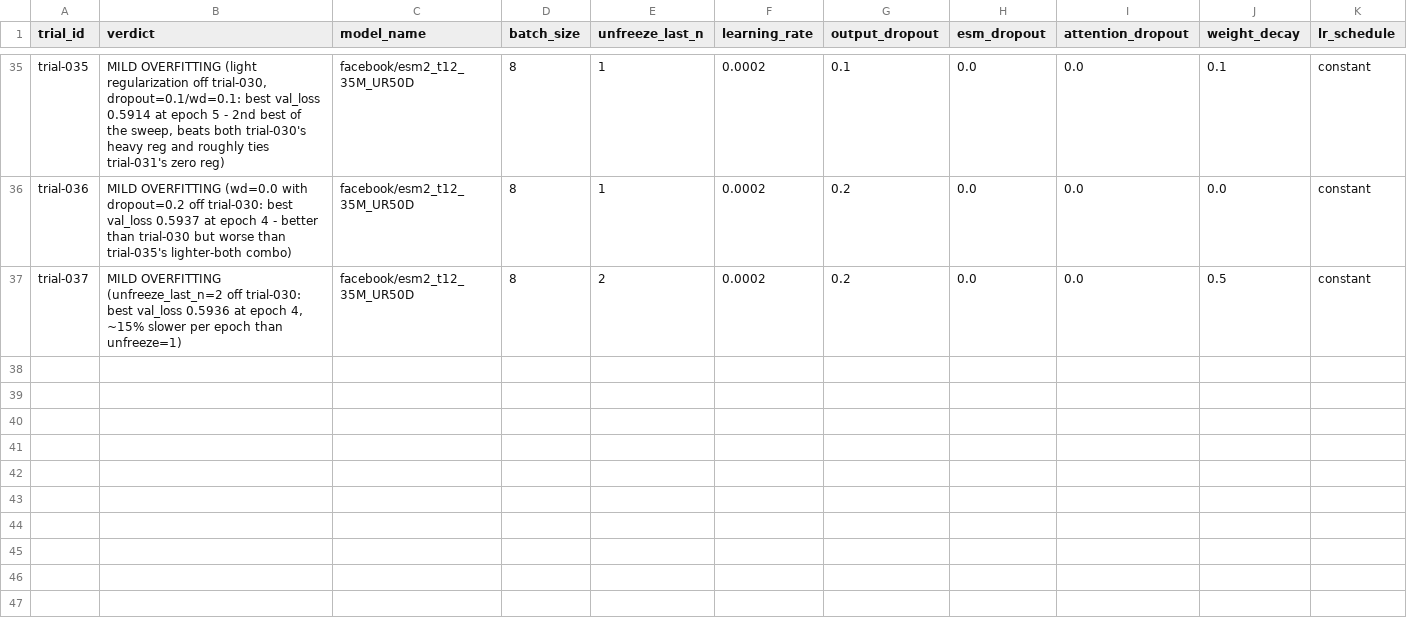
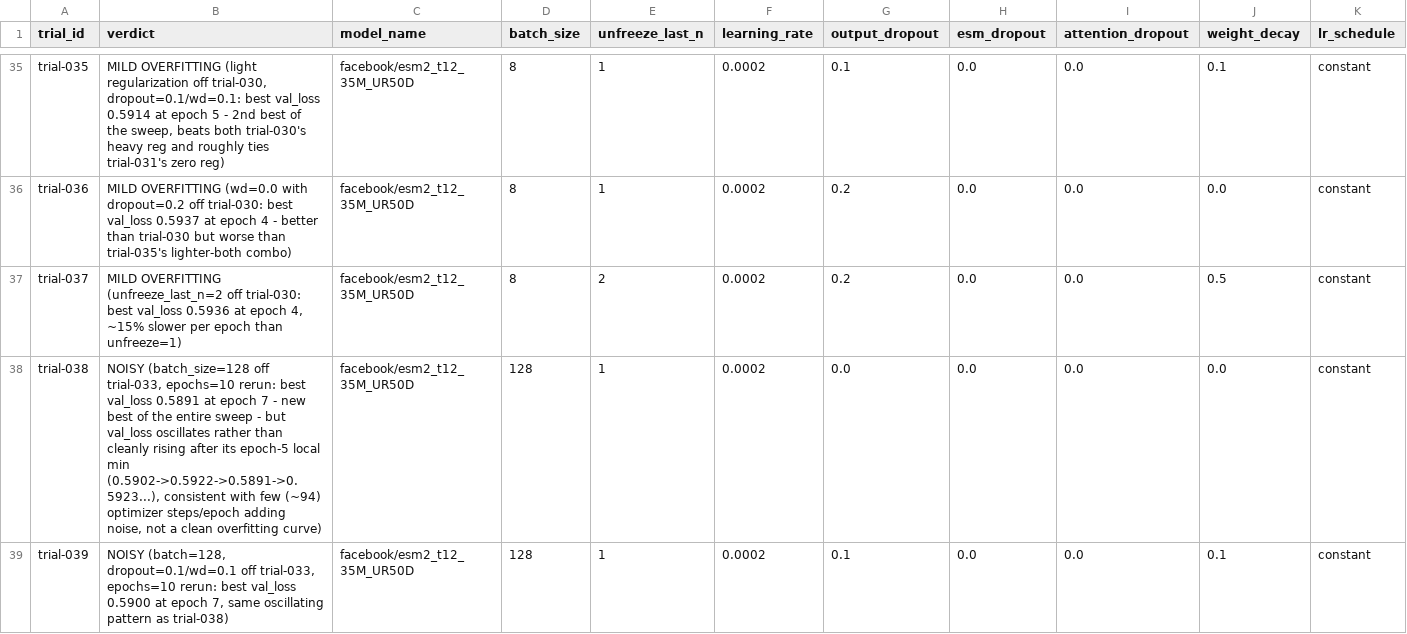
Before and after one commit to Kelmoir/CAFA6-experimentation, a CSV file: experiments/results_index.csv, drawn as a sheet; only a part is shown, gaps mark what is left out; rows hold the shown columns only; the diff covers the shown part only; the diff names each change by its address in the sheet, - before the commit and + after, or states it on an @@ line.

```diff
--- a/experiments/results_index.csv
+++ b/experiments/results_index.csv
+row 38: trial-038 | NOISY (batch_size=128 off trial-033, epochs=10 rerun: best val_loss 0.5891 at epoch 7 - new best of the entire sweep - but val_loss oscillates rather than cleanly rising after its epoch-5 local min (0.5902->0.5922->0.5891->0.5923...), consistent with few (~94) optimizer steps/epoch adding noise, not a clean overfitting curve) | facebook/esm2_t12_35M_UR50D | 128 | 1 | 0.0002 | 0.0 | 0.0 | 0.0 | 0.0 | constant
+row 39: trial-039 | NOISY (batch=128, dropout=0.1/wd=0.1 off trial-033, epochs=10 rerun: best val_loss 0.5900 at epoch 7, same oscillating pattern as trial-038) | facebook/esm2_t12_35M_UR50D | 128 | 1 | 0.0002 | 0.1 | 0.0 | 0.0 | 0.1 | constant
```
Also changed, not shown: 2 added rows elsewhere in this file, 9 other files.
